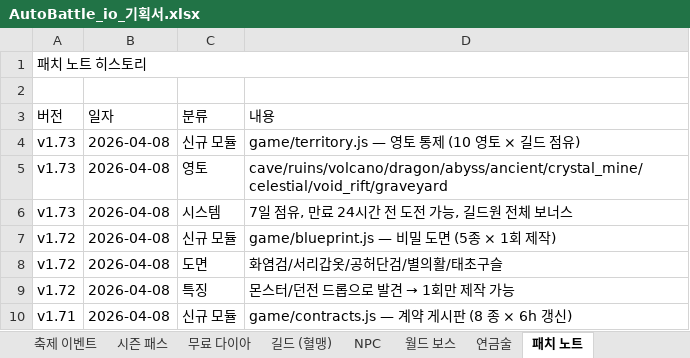
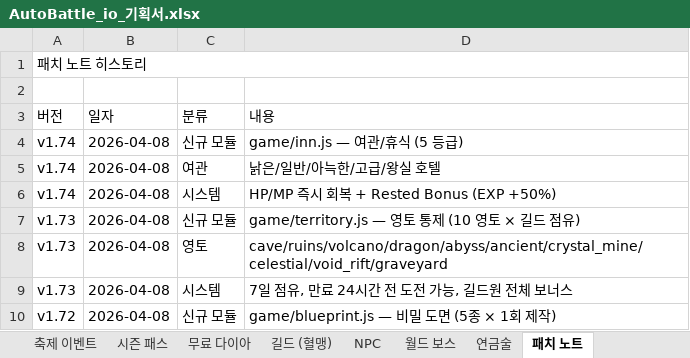
Before and after one commit to goodholic/Baduk-Marble, an Excel workbook: AutoBattle_io_기획서.xlsx, sheet 패치 노트, drawn as a sheet; only a part is shown; the shorter side is filled out with more unchanged rows; values as stored, in another font and other column widths than the file's, no cell formats; the diff names each change by its address in the sheet, - before the commit and + after, or states it on an @@ line.

```diff
--- a/AutoBattle_io_기획서.xlsx (sheet 패치 노트)
+++ b/AutoBattle_io_기획서.xlsx (sheet 패치 노트)
+row 4: v1.74 | 2026-04-08 | 신규 모듈 | game/inn.js — 여관/휴식 (5 등급)
+row 5: v1.74 | 2026-04-08 | 여관 | 낡은/일반/아늑한/고급/왕실 호텔
+row 6: v1.74 | 2026-04-08 | 시스템 | HP/MP 즉시 회복 + Rested Bonus (EXP +50%)
```
Also changed, not shown: sheet v1.9 ~ v1.74, other sheet tabs, cell formats, 3 other files.
